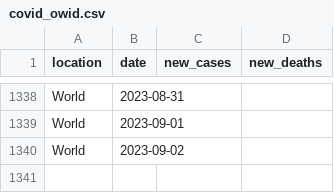
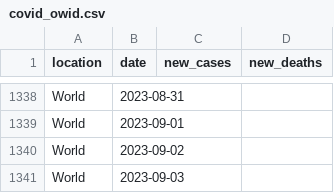
Before and after one commit to paldhous/owid-covid, a CSV file: covid_owid.csv, drawn as a sheet; only a part is shown, gaps mark what is left out; the diff names each change by its address in the sheet, - before the commit and + after, or states it on an @@ line.

```diff
--- a/covid_owid.csv
+++ b/covid_owid.csv
+row 1341: World | 2023-09-03
```
